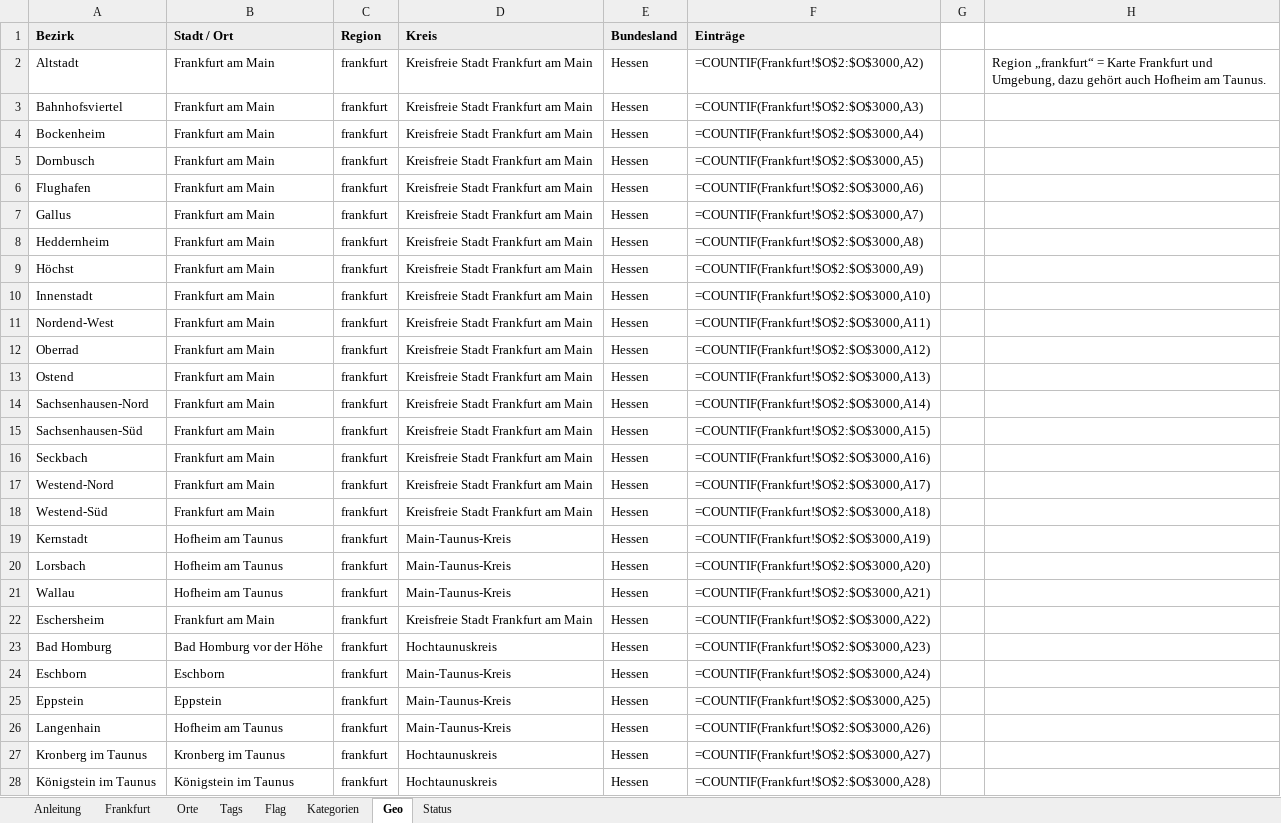
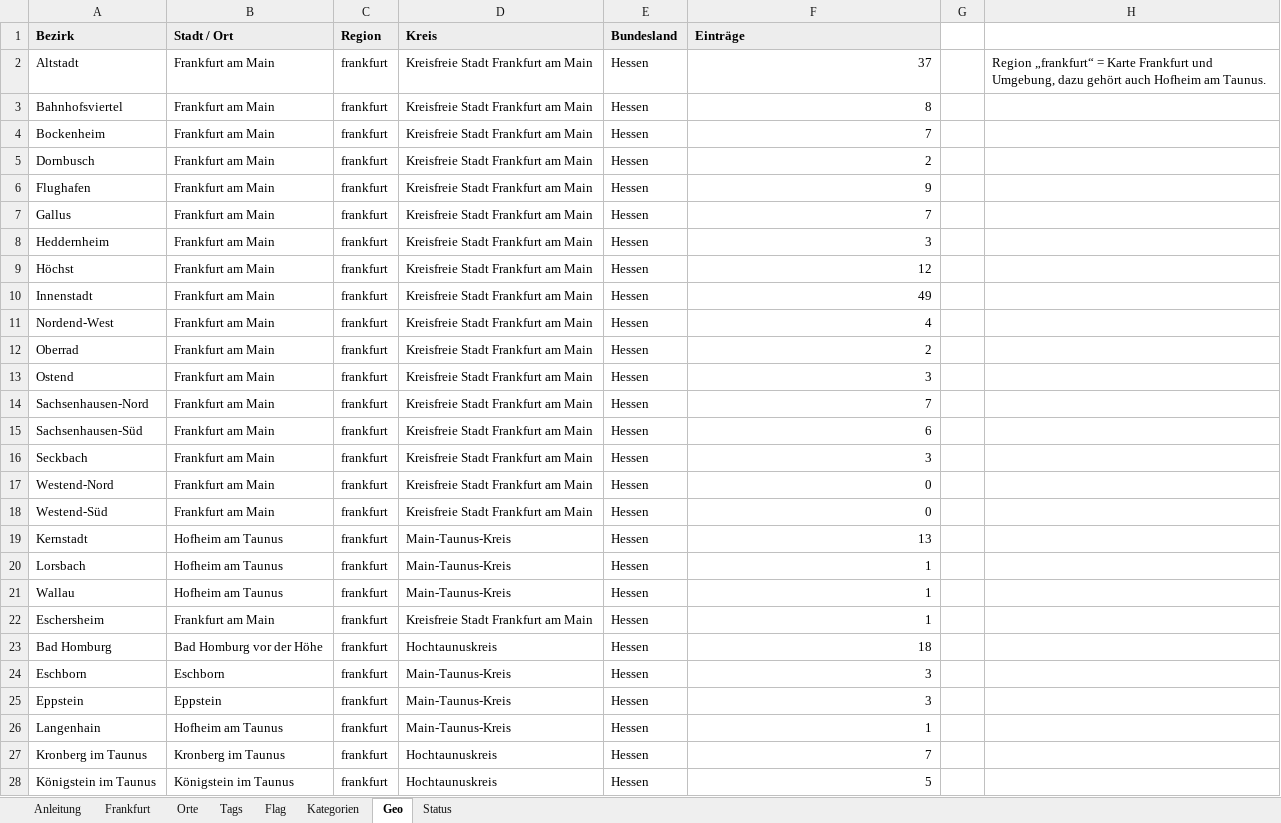
Before and after one commit to berchtenbacher/09-Lore, an Excel workbook: Lore Tags, Kategorien und Einträge Frankfurt.xlsx, sheet Geo, drawn as a sheet; only a part is shown; values as stored, in another font and other column widths than the file's, no borders; formulas without a stored value are shown as written; the diff covers the shown part only; the diff names each change by its address in the sheet, - before the commit and + after, or states it on an @@ line.

```diff
--- a/Lore Tags, Kategorien und Einträge Frankfurt.xlsx (sheet Geo)
+++ b/Lore Tags, Kategorien und Einträge Frankfurt.xlsx (sheet Geo)
-F2 (Einträge): =COUNTIF(Frankfurt!$O$2:$O$3000,A2)
+F2 (Einträge): 37
-F3 (Einträge): =COUNTIF(Frankfurt!$O$2:$O$3000,A3)
+F3 (Einträge): 8
-F4 (Einträge): =COUNTIF(Frankfurt!$O$2:$O$3000,A4)
+F4 (Einträge): 7
-F5 (Einträge): =COUNTIF(Frankfurt!$O$2:$O$3000,A5)
+F5 (Einträge): 2
-F6 (Einträge): =COUNTIF(Frankfurt!$O$2:$O$3000,A6)
+F6 (Einträge): 9
-F7 (Einträge): =COUNTIF(Frankfurt!$O$2:$O$3000,A7)
+F7 (Einträge): 7
-F8 (Einträge): =COUNTIF(Frankfurt!$O$2:$O$3000,A8)
+F8 (Einträge): 3
-F9 (Einträge): =COUNTIF(Frankfurt!$O$2:$O$3000,A9)
+F9 (Einträge): 12
-F10 (Einträge): =COUNTIF(Frankfurt!$O$2:$O$3000,A10)
+F10 (Einträge): 49
-F11 (Einträge): =COUNTIF(Frankfurt!$O$2:$O$3000,A11)
+F11 (Einträge): 4
-F12 (Einträge): =COUNTIF(Frankfurt!$O$2:$O$3000,A12)
+F12 (Einträge): 2
-F13 (Einträge): =COUNTIF(Frankfurt!$O$2:$O$3000,A13)
+F13 (Einträge): 3
-F14 (Einträge): =COUNTIF(Frankfurt!$O$2:$O$3000,A14)
+F14 (Einträge): 7
-F15 (Einträge): =COUNTIF(Frankfurt!$O$2:$O$3000,A15)
+F15 (Einträge): 6
-F16 (Einträge): =COUNTIF(Frankfurt!$O$2:$O$3000,A16)
+F16 (Einträge): 3
-F17 (Einträge): =COUNTIF(Frankfurt!$O$2:$O$3000,A17)
+F17 (Einträge): 0
-F18 (Einträge): =COUNTIF(Frankfurt!$O$2:$O$3000,A18)
+F18 (Einträge): 0
-F19 (Einträge): =COUNTIF(Frankfurt!$O$2:$O$3000,A19)
+F19 (Einträge): 13
-F20 (Einträge): =COUNTIF(Frankfurt!$O$2:$O$3000,A20)
+F20 (Einträge): 1
-F21 (Einträge): =COUNTIF(Frankfurt!$O$2:$O$3000,A21)
+F21 (Einträge): 1
-F22 (Einträge): =COUNTIF(Frankfurt!$O$2:$O$3000,A22)
+F22 (Einträge): 1
-F23 (Einträge): =COUNTIF(Frankfurt!$O$2:$O$3000,A23)
+F23 (Einträge): 18
-F24 (Einträge): =COUNTIF(Frankfurt!$O$2:$O$3000,A24)
+F24 (Einträge): 3
-F25 (Einträge): =COUNTIF(Frankfurt!$O$2:$O$3000,A25)
+F25 (Einträge): 3
-F26 (Einträge): =COUNTIF(Frankfurt!$O$2:$O$3000,A26)
+F26 (Einträge): 1
-F27 (Einträge): =COUNTIF(Frankfurt!$O$2:$O$3000,A27)
+F27 (Einträge): 7
-F28 (Einträge): =COUNTIF(Frankfurt!$O$2:$O$3000,A28)
+F28 (Einträge): 5
```
Also changed, not shown: 4 added rows and 7 edited cells elsewhere in this sheet, sheet Frankfurt, sheet Orte, sheet Tags, sheet Kategorien, sheet Flag, sheet Anleitung, hidden cells, Lore Tags, Kategorien und Einträge Berlin.xlsx, 39 other files.
